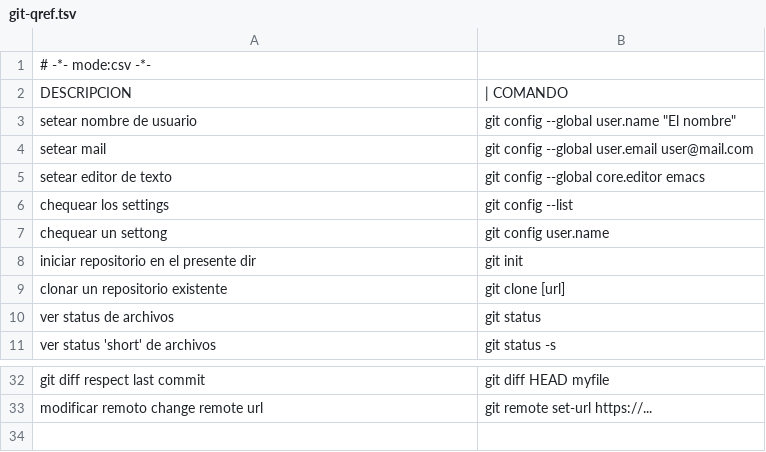
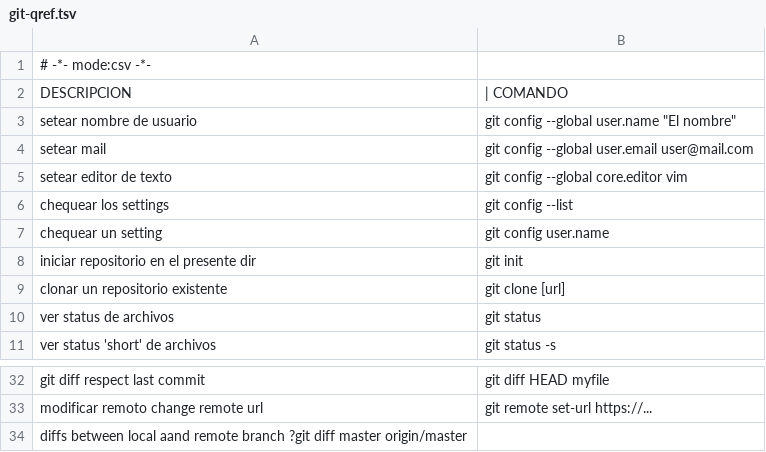
Before and after one commit to n-sm/qrs, a TSV file: git/git-qref.tsv, drawn as a sheet; only a part is shown, gaps mark what is left out.

```diff
--- a/git/git-qref.tsv
+++ b/git/git-qref.tsv
@@ -4,5 +4,5 @@ setear nombre de usuario	git config --global user.name "El nombre"
 setear mail	git config --global user.email user@mail.com
-setear editor de texto	git config --global core.editor emacs
+setear editor de texto	git config --global core.editor vim
 chequear los settings	git config --list
-chequear un settong	git config user.name
+chequear un setting	git config user.name
 iniciar repositorio en el presente dir	git init
@@ -33 +33,2 @@ git diff respect last commit	git diff HEAD myfile
 modificar remoto change remote url	git remote set-url https://...
+diffs between local aand remote branch  ?git diff master origin/master
```
Also changed, not shown: haskell/haskell-qref.tsv, 20 other files.
